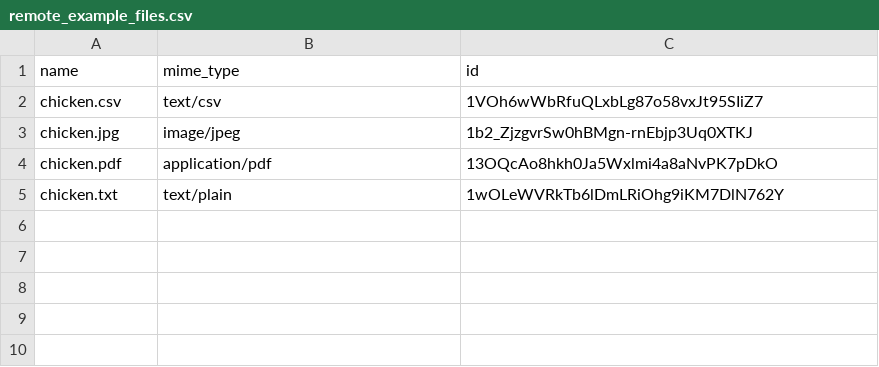
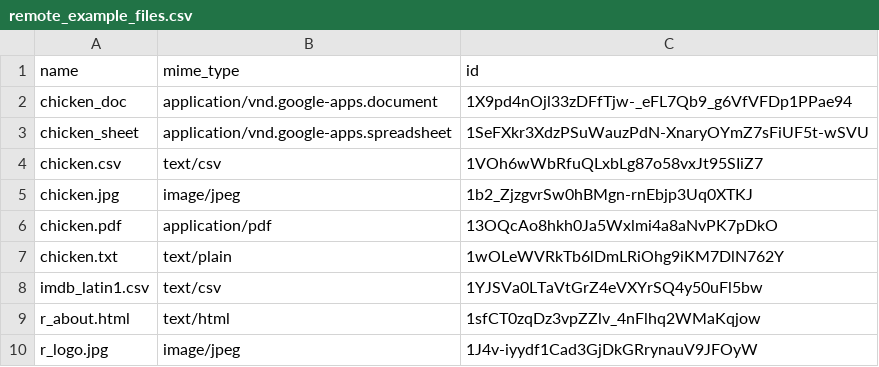
Before and after one commit to tidyverse/googledrive, a CSV file: inst/extdata/data/remote_example_files.csv, drawn as a sheet; the diff names each change by its address in the sheet, - before the commit and + after, or states it on an @@ line.

Commit message:
Introduce persistent example files on Drive

```diff
--- a/inst/extdata/data/remote_example_files.csv
+++ b/inst/extdata/data/remote_example_files.csv
+row 2: chicken_doc | application/vnd.google-apps.document | 1X9pd4nOjl33zDFfTjw-_eFL7Qb9_g6VfVFDp1PPae94
+row 3: chicken_sheet | application/vnd.google-apps.spreadsheet | 1SeFXkr3XdzPSuWauzPdN-XnaryOYmZ7sFiUF5t-wSVU
+row 8: imdb_latin1.csv | text/csv | 1YJSVa0LTaVtGrZ4eVXYrSQ4y50uFl5bw
+row 9: r_about.html | text/html | 1sfCT0zqDz3vpZZlv_4nFlhq2WMaKqjow
+row 10: r_logo.jpg | image/jpeg | 1J4v-iyydf1Cad3GjDkGRrynauV9JFOyW
```
Also changed, not shown: 55 other files.
